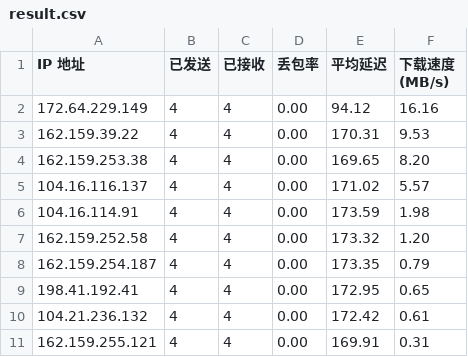
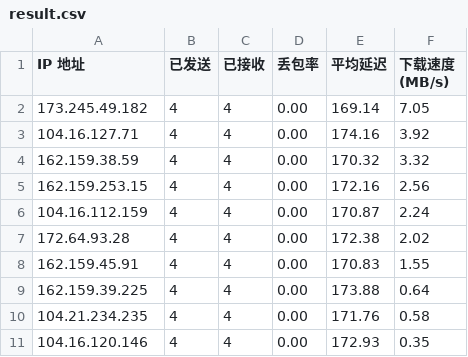
Before and after one commit to kumatt/WorkerVless2sub, a CSV file: result.csv, drawn as a sheet.

Commit message:
Update result.csv

```diff
--- a/result.csv
+++ b/result.csv
@@ -1,11 +1,11 @@
 IP 地址,已发送,已接收,丢包率,平均延迟,下载速度 (MB/s)
-172.64.229.149,4,4,0.00,94.12,16.16
-162.159.39.22,4,4,0.00,170.31,9.53
-162.159.253.38,4,4,0.00,169.65,8.20
-104.16.116.137,4,4,0.00,171.02,5.57
-104.16.114.91,4,4,0.00,173.59,1.98
-162.159.252.58,4,4,0.00,173.32,1.20
-162.159.254.187,4,4,0.00,173.35,0.79
-198.41.192.41,4,4,0.00,172.95,0.65
-104.21.236.132,4,4,0.00,172.42,0.61
-162.159.255.121,4,4,0.00,169.91,0.31
+173.245.49.182,4,4,0.00,169.14,7.05
+104.16.127.71,4,4,0.00,174.16,3.92
+162.159.38.59,4,4,0.00,170.32,3.32
+162.159.253.15,4,4,0.00,172.16,2.56
+104.16.112.159,4,4,0.00,170.87,2.24
+172.64.93.28,4,4,0.00,172.38,2.02
+162.159.45.91,4,4,0.00,170.83,1.55
+162.159.39.225,4,4,0.00,173.88,0.64
+104.21.234.235,4,4,0.00,171.76,0.58
+104.16.120.146,4,4,0.00,172.93,0.35
```
